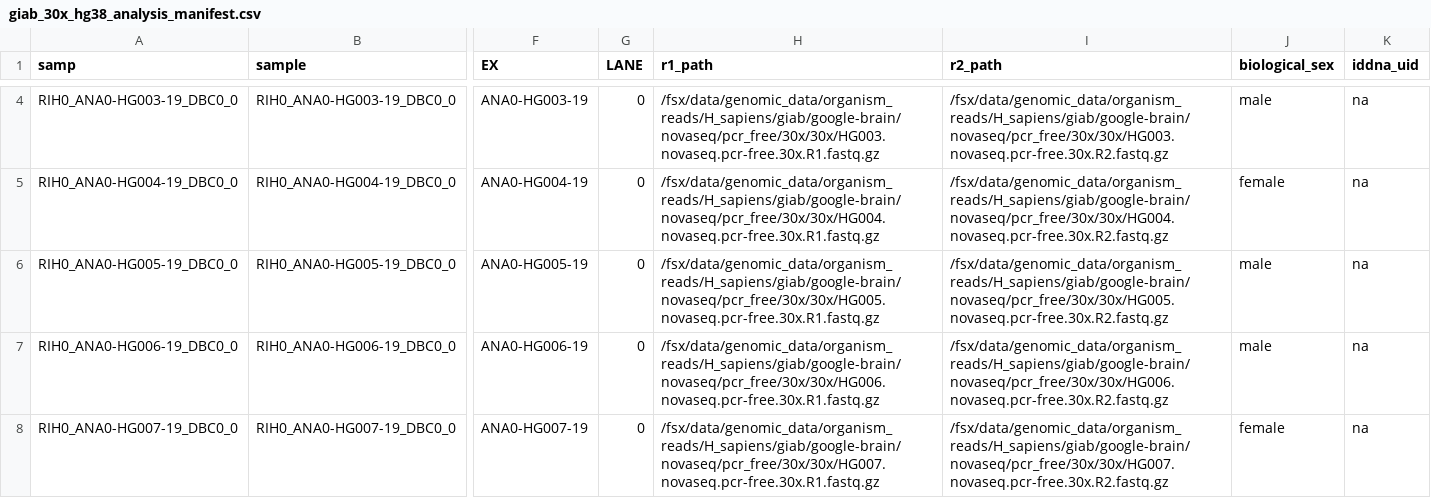
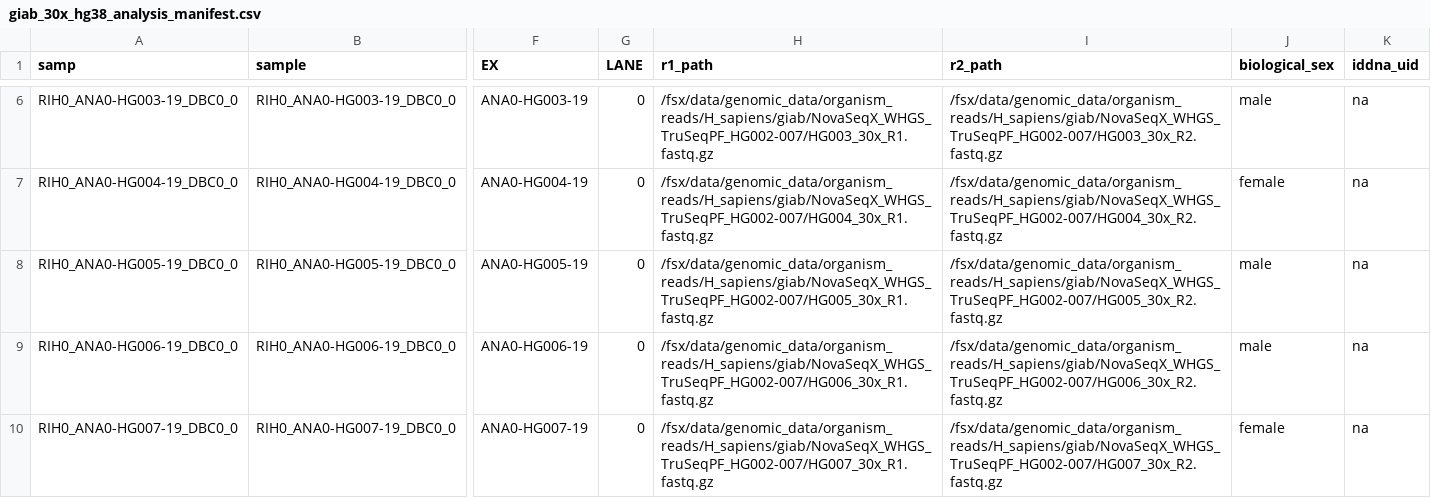
Before and after one commit to RCRF/daylily-omics-analysis, a CSV file: .test_data/data/giab_30x_hg38_analysis_manifest.csv, drawn as a sheet; only a part is shown, gaps mark what is left out; addresses are those after the commit; the diff covers the shown part only; the diff names each change by its address in the sheet, - before the commit and + after, or states it on an @@ line.

Commit message:
modd

```diff
--- a/.test_data/data/giab_30x_hg38_analysis_manifest.csv
+++ b/.test_data/data/giab_30x_hg38_analysis_manifest.csv
-H6 (r1_path): /fsx/data/genomic_data/organism_reads/H_sapiens/giab/google-brain/novaseq/pcr_free/30x/30x/HG003.novaseq.pcr-free.30x.R1.fastq.gz
+H6 (r1_path): /fsx/data/genomic_data/organism_reads/H_sapiens/giab/NovaSeqX_WHGS_TruSeqPF_HG002-007/HG003_30x_R1.fastq.gz
-I6 (r2_path): /fsx/data/genomic_data/organism_reads/H_sapiens/giab/google-brain/novaseq/pcr_free/30x/30x/HG003.novaseq.pcr-free.30x.R2.fastq.gz
+I6 (r2_path): /fsx/data/genomic_data/organism_reads/H_sapiens/giab/NovaSeqX_WHGS_TruSeqPF_HG002-007/HG003_30x_R2.fastq.gz
-H7 (r1_path): /fsx/data/genomic_data/organism_reads/H_sapiens/giab/google-brain/novaseq/pcr_free/30x/30x/HG004.novaseq.pcr-free.30x.R1.fastq.gz
+H7 (r1_path): /fsx/data/genomic_data/organism_reads/H_sapiens/giab/NovaSeqX_WHGS_TruSeqPF_HG002-007/HG004_30x_R1.fastq.gz
-I7 (r2_path): /fsx/data/genomic_data/organism_reads/H_sapiens/giab/google-brain/novaseq/pcr_free/30x/30x/HG004.novaseq.pcr-free.30x.R2.fastq.gz
+I7 (r2_path): /fsx/data/genomic_data/organism_reads/H_sapiens/giab/NovaSeqX_WHGS_TruSeqPF_HG002-007/HG004_30x_R2.fastq.gz
-H8 (r1_path): /fsx/data/genomic_data/organism_reads/H_sapiens/giab/google-brain/novaseq/pcr_free/30x/30x/HG005.novaseq.pcr-free.30x.R1.fastq.gz
+H8 (r1_path): /fsx/data/genomic_data/organism_reads/H_sapiens/giab/NovaSeqX_WHGS_TruSeqPF_HG002-007/HG005_30x_R1.fastq.gz
-I8 (r2_path): /fsx/data/genomic_data/organism_reads/H_sapiens/giab/google-brain/novaseq/pcr_free/30x/30x/HG005.novaseq.pcr-free.30x.R2.fastq.gz
+I8 (r2_path): /fsx/data/genomic_data/organism_reads/H_sapiens/giab/NovaSeqX_WHGS_TruSeqPF_HG002-007/HG005_30x_R2.fastq.gz
-H9 (r1_path): /fsx/data/genomic_data/organism_reads/H_sapiens/giab/google-brain/novaseq/pcr_free/30x/30x/HG006.novaseq.pcr-free.30x.R1.fastq.gz
+H9 (r1_path): /fsx/data/genomic_data/organism_reads/H_sapiens/giab/NovaSeqX_WHGS_TruSeqPF_HG002-007/HG006_30x_R1.fastq.gz
-I9 (r2_path): /fsx/data/genomic_data/organism_reads/H_sapiens/giab/google-brain/novaseq/pcr_free/30x/30x/HG006.novaseq.pcr-free.30x.R2.fastq.gz
+I9 (r2_path): /fsx/data/genomic_data/organism_reads/H_sapiens/giab/NovaSeqX_WHGS_TruSeqPF_HG002-007/HG006_30x_R2.fastq.gz
-H10 (r1_path): /fsx/data/genomic_data/organism_reads/H_sapiens/giab/google-brain/novaseq/pcr_free/30x/30x/HG007.novaseq.pcr-free.30x.R1.fastq.gz
+H10 (r1_path): /fsx/data/genomic_data/organism_reads/H_sapiens/giab/NovaSeqX_WHGS_TruSeqPF_HG002-007/HG007_30x_R1.fastq.gz
-I10 (r2_path): /fsx/data/genomic_data/organism_reads/H_sapiens/giab/google-brain/novaseq/pcr_free/30x/30x/HG007.novaseq.pcr-free.30x.R2.fastq.gz
+I10 (r2_path): /fsx/data/genomic_data/organism_reads/H_sapiens/giab/NovaSeqX_WHGS_TruSeqPF_HG002-007/HG007_30x_R2.fastq.gz
```
Also changed, not shown: 2 added rows and 4 edited cells elsewhere in this file.
